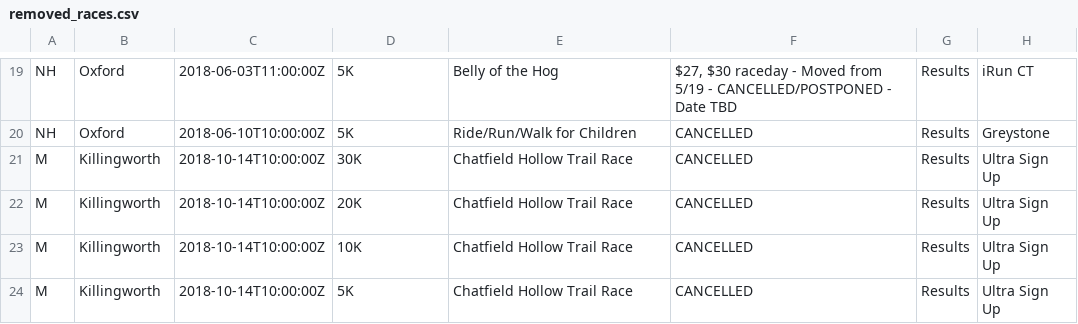
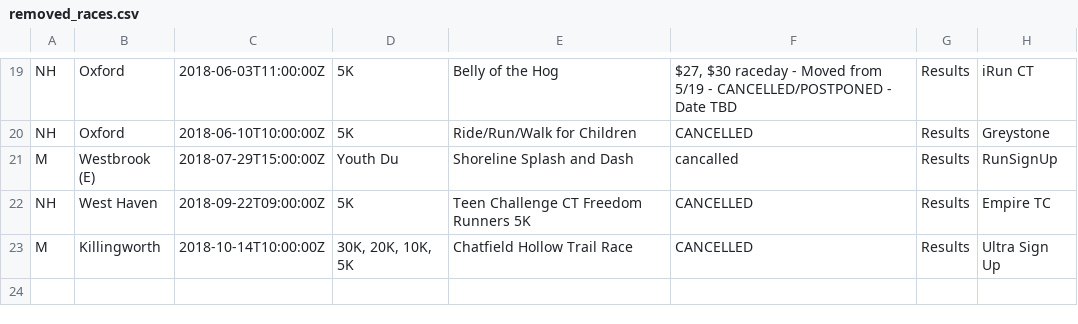
Before and after one commit to jpasini/dataviz-project-template, a CSV file: data/removed_races.csv, drawn as a sheet; only a part is shown, gaps mark what is left out.

```diff
--- a/data/removed_races.csv
+++ b/data/removed_races.csv
@@ -20,5 +20,4 @@ NH,Oxford,2018-06-03T11:00:00Z,5K,Belly of the Hog,"$27, $30 raceday - Moved fro
 NH,Oxford,2018-06-10T10:00:00Z,5K,Ride/Run/Walk for Children,CANCELLED,Results,Greystone
-M,Killingworth,2018-10-14T10:00:00Z,30K,Chatfield Hollow Trail Race,CANCELLED,Results,Ultra Sign Up
-M,Killingworth,2018-10-14T10:00:00Z,20K,Chatfield Hollow Trail Race,CANCELLED,Results,Ultra Sign Up
-M,Killingworth,2018-10-14T10:00:00Z,10K,Chatfield Hollow Trail Race,CANCELLED,Results,Ultra Sign Up
-M,Killingworth,2018-10-14T10:00:00Z,5K,Chatfield Hollow Trail Race,CANCELLED,Results,Ultra Sign Up
+M,Westbrook (E),2018-07-29T15:00:00Z,Youth Du,Shoreline Splash and Dash,cancalled,Results,RunSignUp
+NH,West Haven,2018-09-22T09:00:00Z,5K,Teen Challenge CT Freedom Runners 5K,CANCELLED,Results,Empire TC
+M,Killingworth,2018-10-14T10:00:00Z,"30K, 20K, 10K, 5K",Chatfield Hollow Trail Race,CANCELLED,Results,Ultra Sign Up
```
Also changed, not shown: data/races2018.csv, 1 other file.
